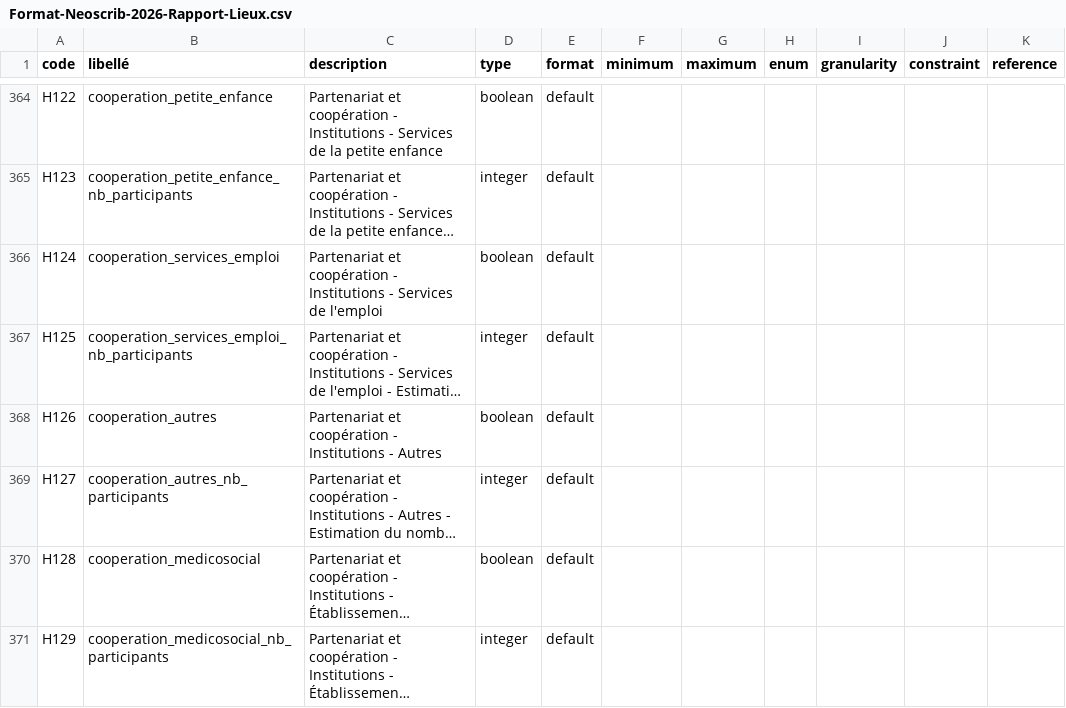
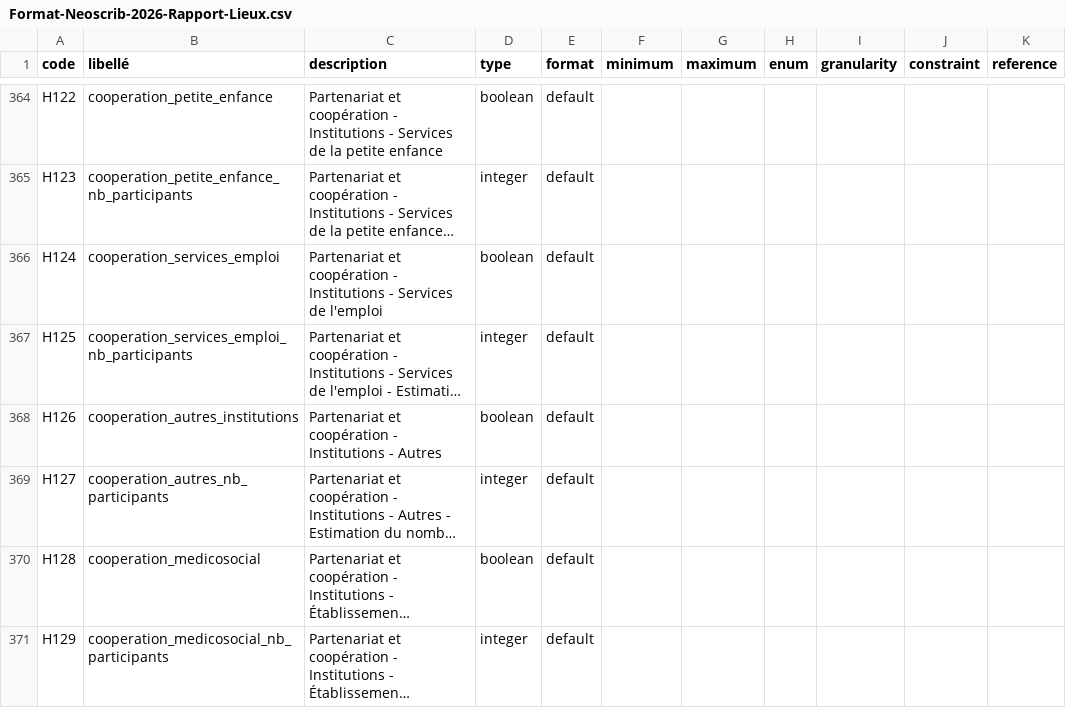
Before and after one commit to culturegouv/observatoire-lecture-publique, a CSV file: Format Neoscrib 2026/Format-Neoscrib-2026-Rapport-Lieux.csv, drawn as a sheet; only a part is shown, gaps mark what is left out; long unchanged cells end in …; the diff covers the shown part only; the diff names each change by its address in the sheet, - before the commit and + after, or states it on an @@ line.

```diff
--- a/Format Neoscrib 2026/Format-Neoscrib-2026-Rapport-Lieux.csv
+++ b/Format Neoscrib 2026/Format-Neoscrib-2026-Rapport-Lieux.csv
-B368 (libellé): cooperation_autres
+B368 (libellé): cooperation_autres_institutions
```
Also changed, not shown: 11 edited cells elsewhere in this file, Format Neoscrib 2026/Format-Neoscrib-2026-Rapport-Lieux-UC.csv, Format Neoscrib 2026/Format-Neoscrib-2026-Rapport-UC.csv, 4 other files.
